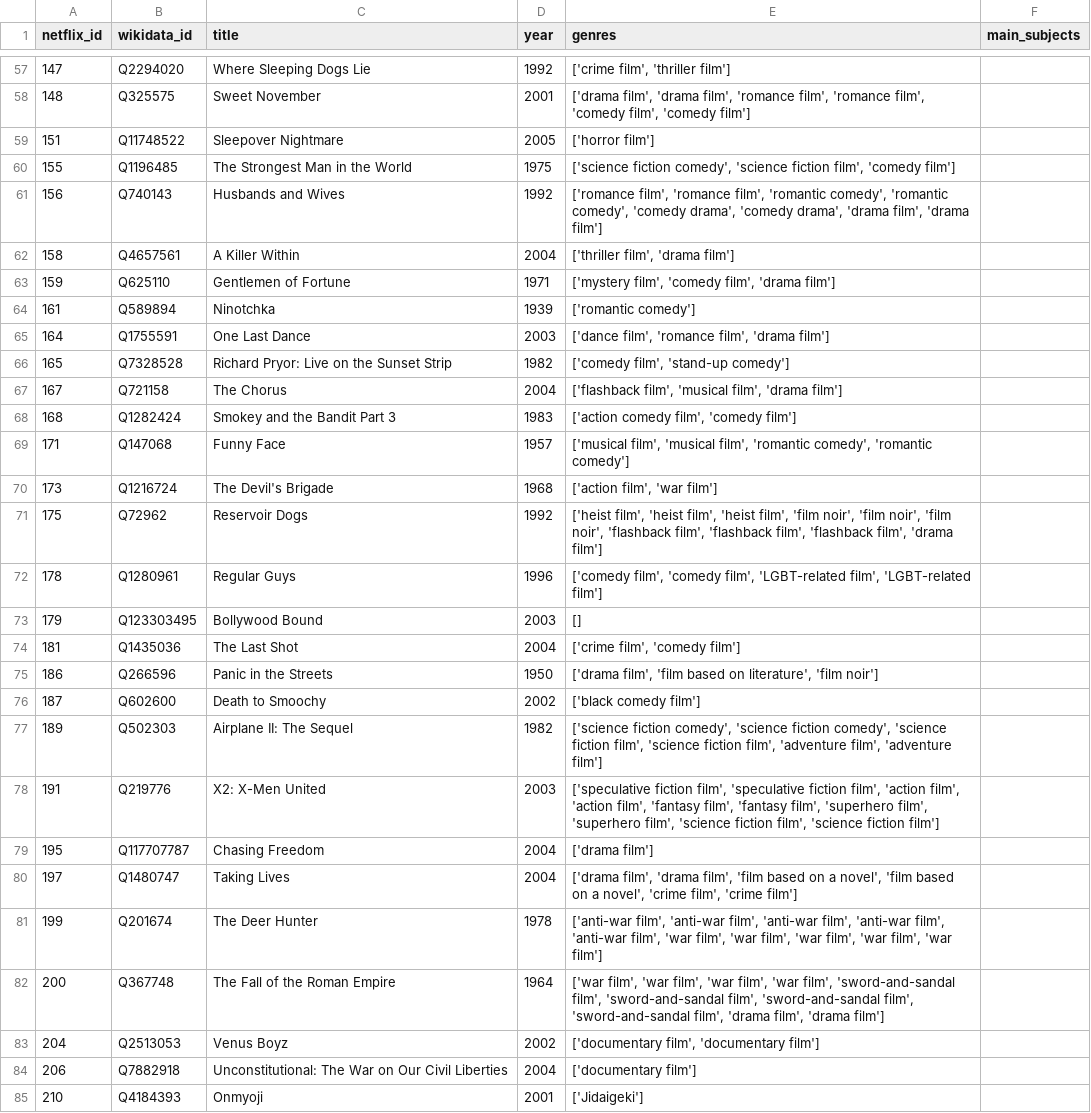
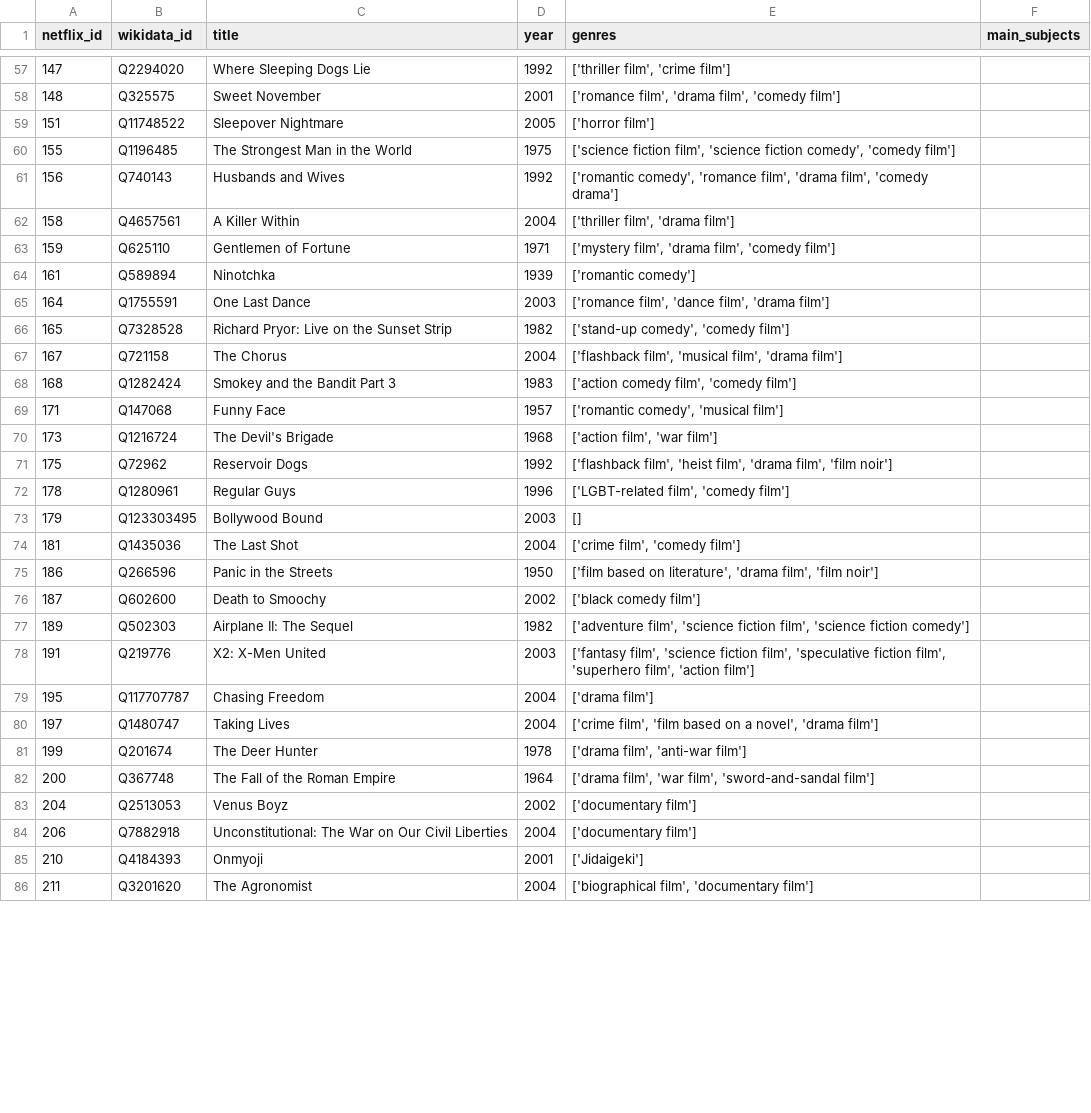
Before and after one commit to noisebridge/MediaBridge, a CSV file: src/data/netflix_to_wikidata.csv, drawn as a sheet; only a part is shown, gaps mark what is left out; the shorter side is filled out with more unchanged rows; the diff covers the shown part only.

Commit message:
Add only unique genres

```diff
--- a/src/data/netflix_to_wikidata.csv
+++ b/src/data/netflix_to_wikidata.csv
@@ -57,28 +57,28 @@ netflix_id,wikidata_id,title,year,genres,main_subjects
-147,Q2294020,Where Sleeping Dogs Lie,1992,"['crime film', 'thriller film']",
-148,Q325575,Sweet November,2001,"['drama film', 'drama film', 'romance film', 'romance film', 'comedy film', 'comedy film']",
+147,Q2294020,Where Sleeping Dogs Lie,1992,"['thriller film', 'crime film']",
+148,Q325575,Sweet November,2001,"['romance film', 'drama film', 'comedy film']",
 151,Q11748522,Sleepover Nightmare,2005,['horror film'],
-155,Q1196485,The Strongest Man in the World,1975,"['science fiction comedy', 'science fiction film', 'comedy film']",
-156,Q740143,Husbands and Wives,1992,"['romance film', 'romance film', 'romantic comedy', 'romantic comedy', 'comedy drama', 'comedy drama', 'drama film', 'drama film']",
+155,Q1196485,The Strongest Man in the World,1975,"['science fiction film', 'science fiction comedy', 'comedy film']",
+156,Q740143,Husbands and Wives,1992,"['romantic comedy', 'romance film', 'drama film', 'comedy drama']",
 158,Q4657561,A Killer Within,2004,"['thriller film', 'drama film']",
-159,Q625110,Gentlemen of Fortune,1971,"['mystery film', 'comedy film', 'drama film']",
+159,Q625110,Gentlemen of Fortune,1971,"['mystery film', 'drama film', 'comedy film']",
 161,Q589894,Ninotchka,1939,['romantic comedy'],
-164,Q1755591,One Last Dance,2003,"['dance film', 'romance film', 'drama film']",
-165,Q7328528,Richard Pryor: Live on the Sunset Strip,1982,"['comedy film', 'stand-up comedy']",
+164,Q1755591,One Last Dance,2003,"['romance film', 'dance film', 'drama film']",
+165,Q7328528,Richard Pryor: Live on the Sunset Strip,1982,"['stand-up comedy', 'comedy film']",
 167,Q721158,The Chorus,2004,"['flashback film', 'musical film', 'drama film']",
 168,Q1282424,Smokey and the Bandit Part 3,1983,"['action comedy film', 'comedy film']",
-171,Q147068,Funny Face,1957,"['musical film', 'musical film', 'romantic comedy', 'romantic comedy']",
+171,Q147068,Funny Face,1957,"['romantic comedy', 'musical film']",
 173,Q1216724,The Devil's Brigade,1968,"['action film', 'war film']",
-175,Q72962,Reservoir Dogs,1992,"['heist film', 'heist film', 'heist film', 'film noir', 'film noir', 'film noir', 'flashback film', 'flashback film', 'flashback film', 'drama film']",
-178,Q1280961,Regular Guys,1996,"['comedy film', 'comedy film', 'LGBT-related film', 'LGBT-related film']",
+175,Q72962,Reservoir Dogs,1992,"['flashback film', 'heist film', 'drama film', 'film noir']",
+178,Q1280961,Regular Guys,1996,"['LGBT-related film', 'comedy film']",
 179,Q123303495,Bollywood Bound,2003,[],
 181,Q1435036,The Last Shot,2004,"['crime film', 'comedy film']",
-186,Q266596,Panic in the Streets,1950,"['drama film', 'film based on literature', 'film noir']",
+186,Q266596,Panic in the Streets,1950,"['film based on literature', 'drama film', 'film noir']",
 187,Q602600,Death to Smoochy,2002,['black comedy film'],
-189,Q502303,Airplane II: The Sequel,1982,"['science fiction comedy', 'science fiction comedy', 'science fiction film', 'science fiction film', 'adventure film', 'adventure film']",
-191,Q219776,X2: X-Men United,2003,"['speculative fiction film', 'speculative fiction film', 'action film', 'action film', 'fantasy film', 'fantasy film', 'superhero film', 'superhero film', 'science fiction film', 'science fiction film']",
+189,Q502303,Airplane II: The Sequel,1982,"['adventure film', 'science fiction film', 'science fiction comedy']",
+191,Q219776,X2: X-Men United,2003,"['fantasy film', 'science fiction film', 'speculative fiction film', 'superhero film', 'action film']",
 195,Q117707787,Chasing Freedom,2004,['drama film'],
-197,Q1480747,Taking Lives,2004,"['drama film', 'drama film', 'film based on a novel', 'film based on a novel', 'crime film', 'crime film']",
-199,Q201674,The Deer Hunter,1978,"['anti-war film', 'anti-war film', 'anti-war film', 'anti-war film', 'anti-war film', 'war film', 'war film', 'war film', 'war film', 'war film']",
-200,Q367748,The Fall of the Roman Empire,1964,"['war film', 'war film', 'war film', 'war film', 'sword-and-sandal film', 'sword-and-sandal film', 'sword-and-sandal film', 'sword-and-sandal film', 'drama film', 'drama film']",
-204,Q2513053,Venus Boyz,2002,"['documentary film', 'documentary film']",
+197,Q1480747,Taking Lives,2004,"['crime film', 'film based on a novel', 'drama film']",
+199,Q201674,The Deer Hunter,1978,"['drama film', 'anti-war film']",
+200,Q367748,The Fall of the Roman Empire,1964,"['drama film', 'war film', 'sword-and-sandal film']",
+204,Q2513053,Venus Boyz,2002,['documentary film'],
 206,Q7882918,Unconstitutional: The War on Our Civil Liberties,2004,['documentary film'],
```
Also changed, not shown: 86 edited cells elsewhere in this file, 1 other file.
